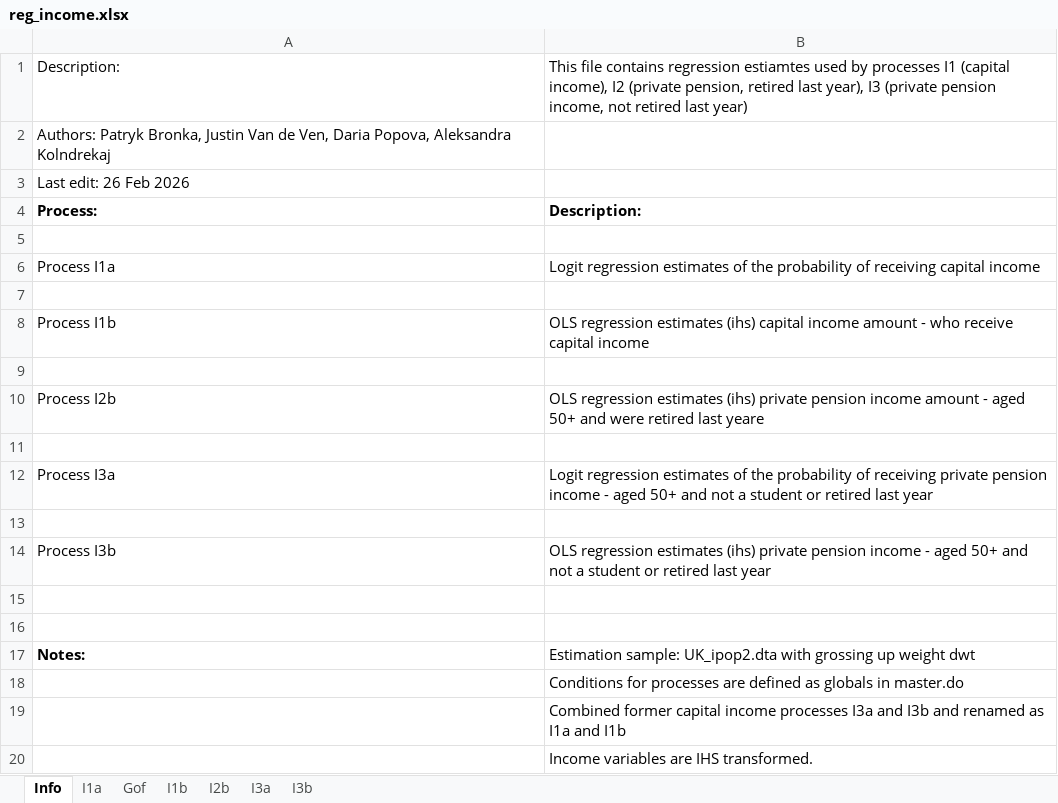
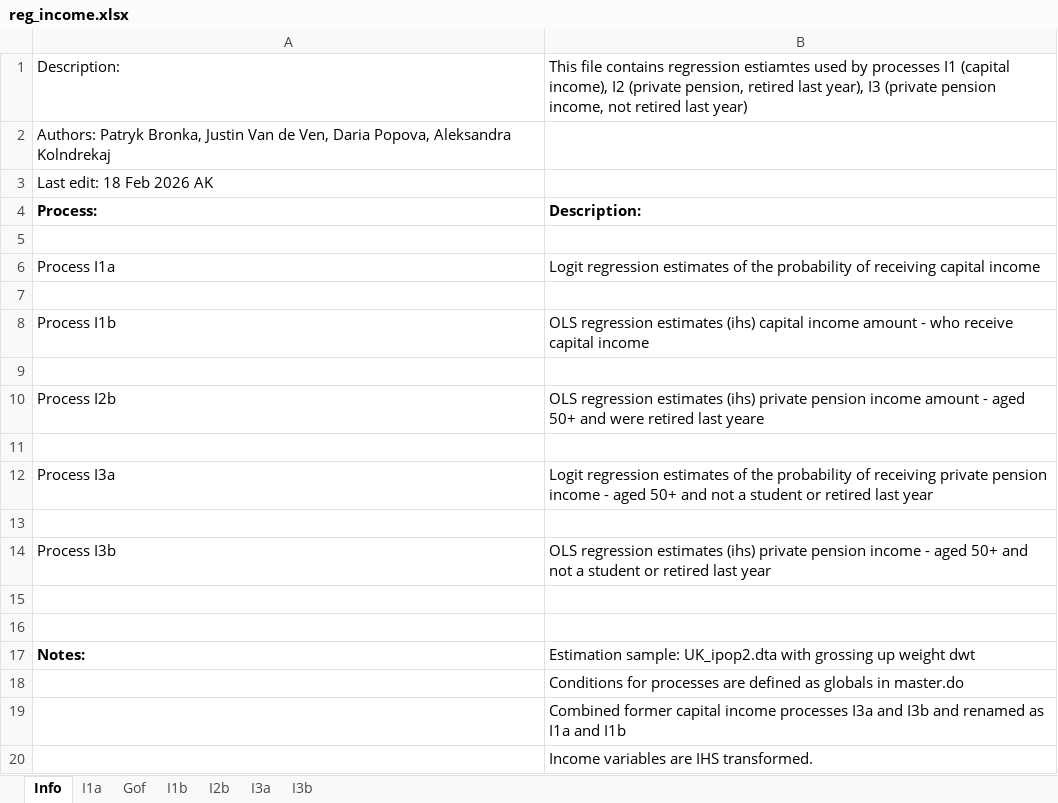
Before and after one commit to centreformicrosimulation/SimPaths, an Excel workbook: input/reg_income.xlsx, sheet Info, drawn as a sheet; values as stored, in another font and other column widths than the file's, no borders; the diff names each change by its address in the sheet, - before the commit and + after, or states it on an @@ line.

```diff
--- a/input/reg_income.xlsx (sheet Info)
+++ b/input/reg_income.xlsx (sheet Info)
-A3: Last edit: 26 Feb 2026
+A3: Last edit: 18 Feb 2026 AK
```
Also changed, not shown: sheet I1a, sheet I1b, sheet I3a, sheet I3b, sheet I2b, sheet Gof, input/reg_RMSE.xlsx, input/reg_employment_selection.xlsx, 9 other files.
